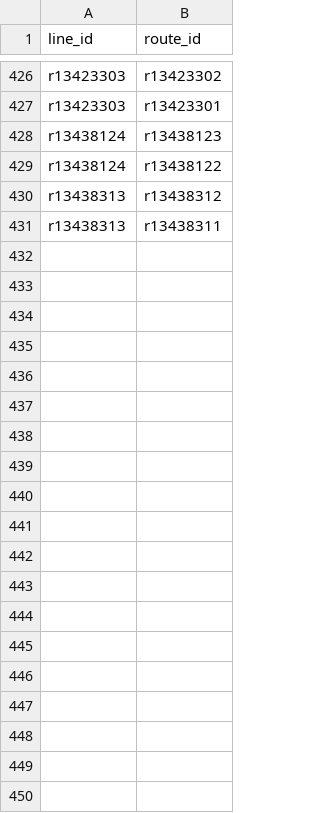
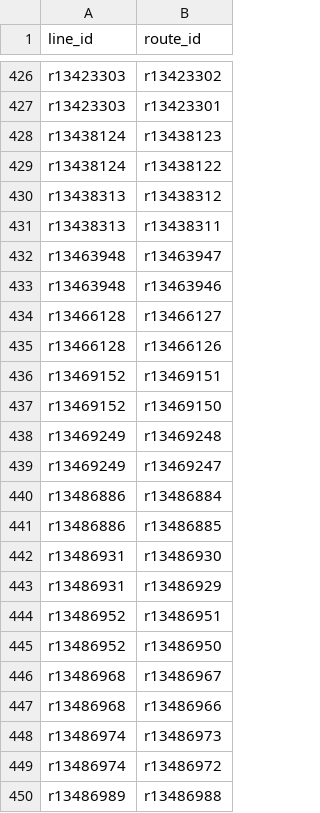
Before and after one commit to Jungle-Bus/AbidjanTransport_gtfs_ci, a CSV file: line_routes.csv, drawn as a sheet; only a part is shown, gaps mark what is left out; the diff covers the shown part only.

```diff
--- a/line_routes.csv
+++ b/line_routes.csv
@@ -431 +431,20 @@ r13438313,r13438312
 r13438313,r13438311
+r13463948,r13463947
+r13463948,r13463946
+r13466128,r13466127
+r13466128,r13466126
+r13469152,r13469151
+r13469152,r13469150
+r13469249,r13469248
+r13469249,r13469247
+r13486886,r13486884
+r13486886,r13486885
+r13486931,r13486930
+r13486931,r13486929
+r13486952,r13486951
+r13486952,r13486950
+r13486968,r13486967
+r13486968,r13486966
+r13486974,r13486973
+r13486974,r13486972
+r13486989,r13486988
```
Also changed, not shown: 63 added rows elsewhere in this file, 16 other files.
